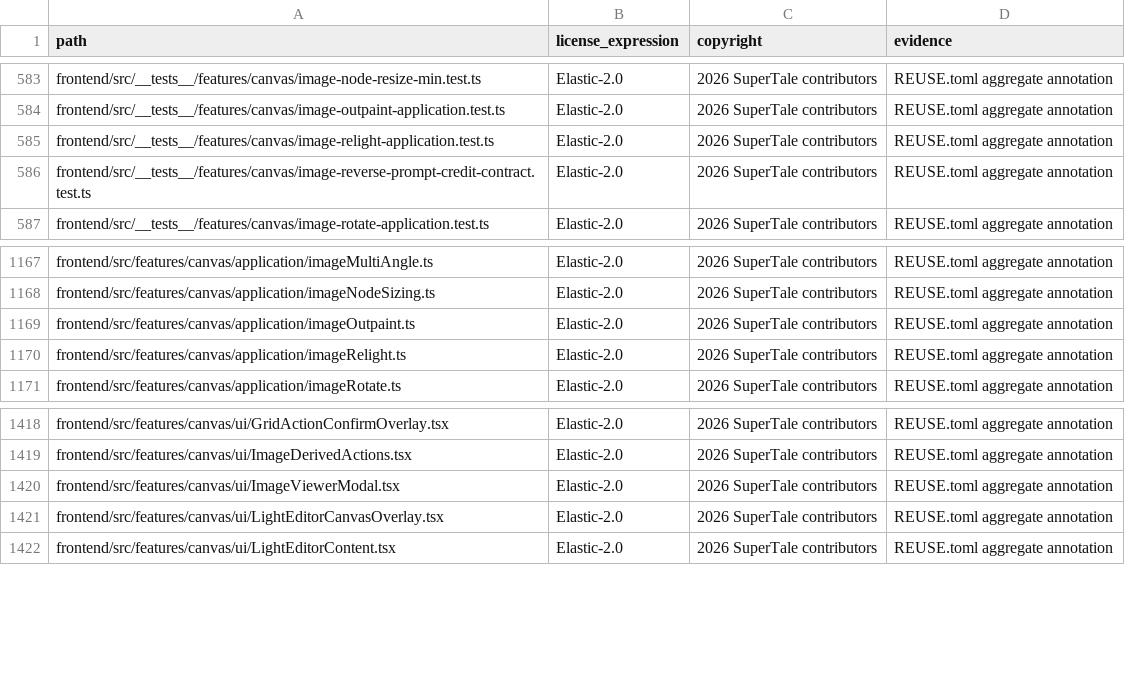
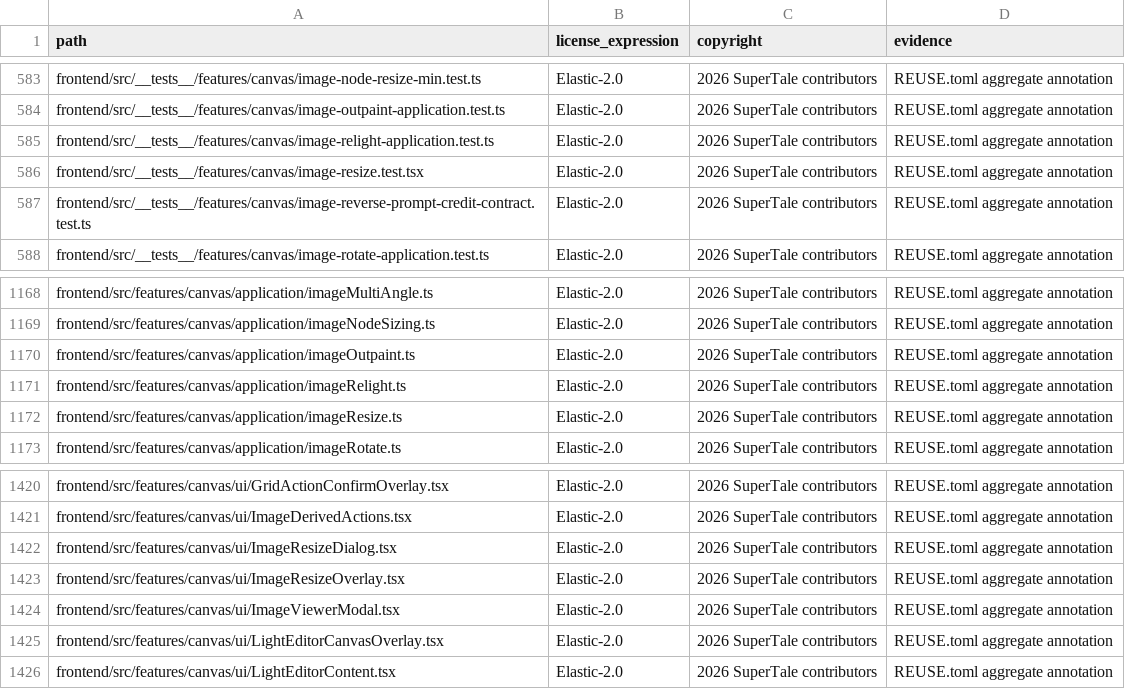
Before and after one commit to ChrisNguyenUS/dramaclaw, a CSV file: license-inventory.csv, drawn as a sheet; only a part is shown, gaps mark what is left out; the diff names each change by its address in the sheet, - before the commit and + after, or states it on an @@ line.

Commit message:
feat(canvas): add local image pixel resizing (#842)
Signed-off-by: Ryan H. <992703213@qq.com>

```diff
--- a/license-inventory.csv
+++ b/license-inventory.csv
+row 586: frontend/src/__tests__/features/canvas/image-resize.test.tsx | Elastic-2.0 | 2026 SuperTale contributors | REUSE.toml aggregate annotation
+row 1172: frontend/src/features/canvas/application/imageResize.ts | Elastic-2.0 | 2026 SuperTale contributors | REUSE.toml aggregate annotation
+row 1422: frontend/src/features/canvas/ui/ImageResizeDialog.tsx | Elastic-2.0 | 2026 SuperTale contributors | REUSE.toml aggregate annotation
+row 1423: frontend/src/features/canvas/ui/ImageResizeOverlay.tsx | Elastic-2.0 | 2026 SuperTale contributors | REUSE.toml aggregate annotation
```
Also changed, not shown: 10 other files.
